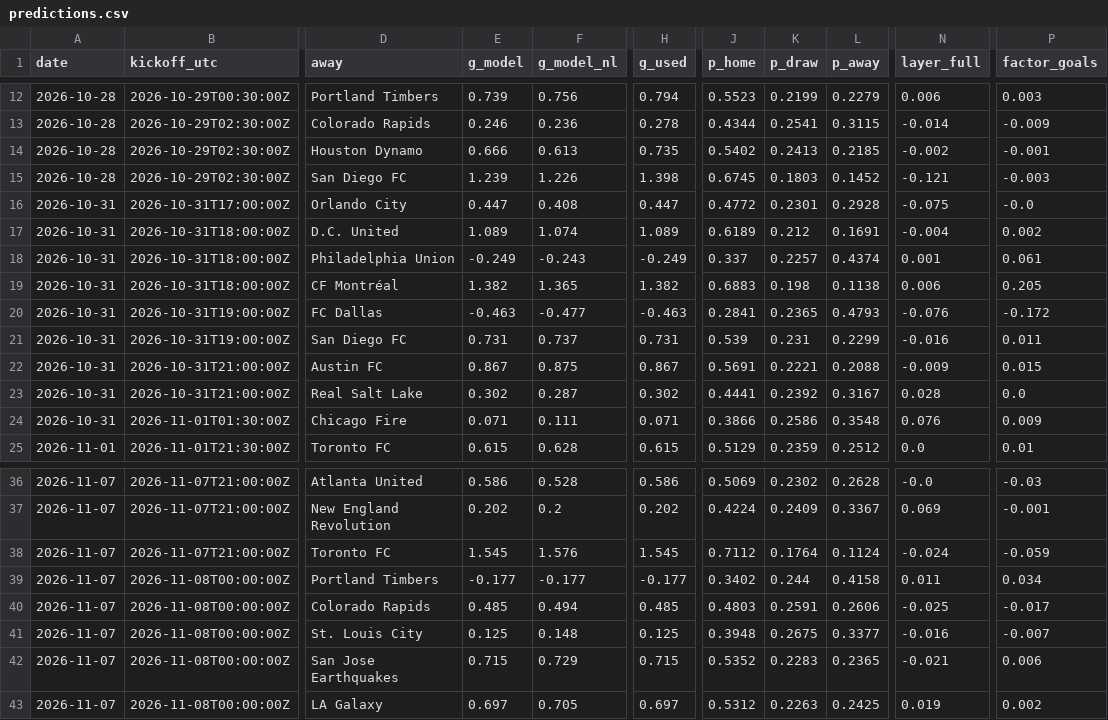
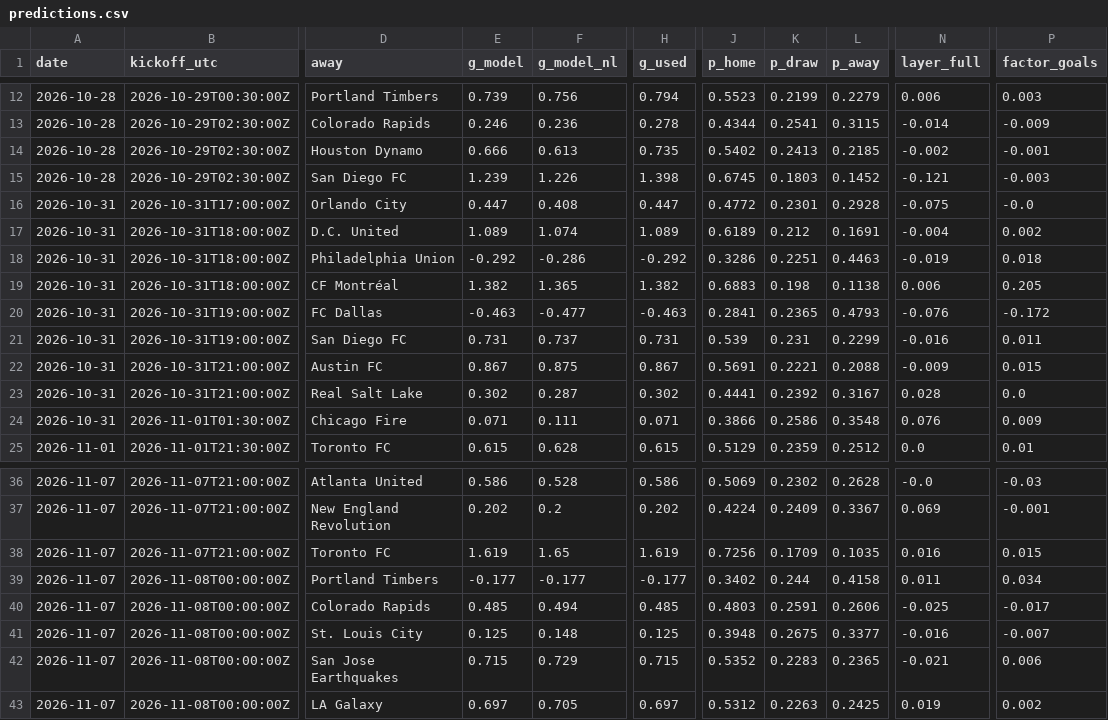
Before and after one commit to TheBallr/MLS-FUTURES, a CSV file: outputs/latest/predictions.csv, drawn as a sheet; only a part is shown, gaps mark what is left out; the diff names each change by its address in the sheet, - before the commit and + after, or states it on an @@ line.

```diff
--- a/outputs/latest/predictions.csv
+++ b/outputs/latest/predictions.csv
-E18 (g_model): -0.249
+E18 (g_model): -0.292
-F18 (g_model_nl): -0.243
+F18 (g_model_nl): -0.286
-H18 (g_used): -0.249
+H18 (g_used): -0.292
-J18 (p_home): 0.337
+J18 (p_home): 0.3286
-K18 (p_draw): 0.2257
+K18 (p_draw): 0.2251
-L18 (p_away): 0.4374
+L18 (p_away): 0.4463
-N18 (layer_full): 0.001
+N18 (layer_full): -0.019
-P18 (factor_goals): 0.061
+P18 (factor_goals): 0.018
-E38 (g_model): 1.545
+E38 (g_model): 1.619
-F38 (g_model_nl): 1.576
+F38 (g_model_nl): 1.65
-H38 (g_used): 1.545
+H38 (g_used): 1.619
-J38 (p_home): 0.7112
+J38 (p_home): 0.7256
-K38 (p_draw): 0.1764
+K38 (p_draw): 0.1709
-L38 (p_away): 0.1124
+L38 (p_away): 0.1035
-N38 (layer_full): -0.024
+N38 (layer_full): 0.016
-P38 (factor_goals): -0.059
+P38 (factor_goals): 0.015
```
Also changed, not shown: data/ratings/absence_values.csv, data/ratings/injuries.csv, 16 other files.
